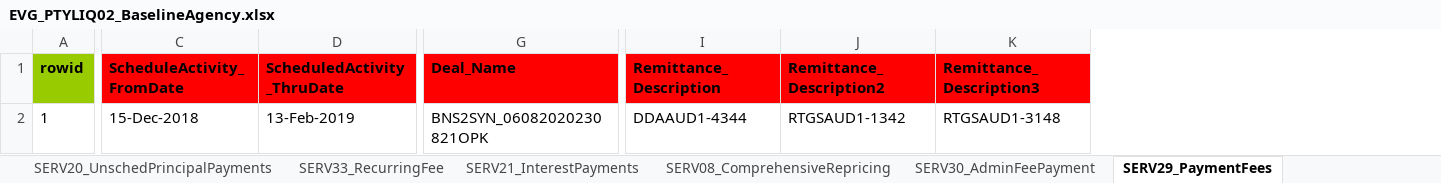
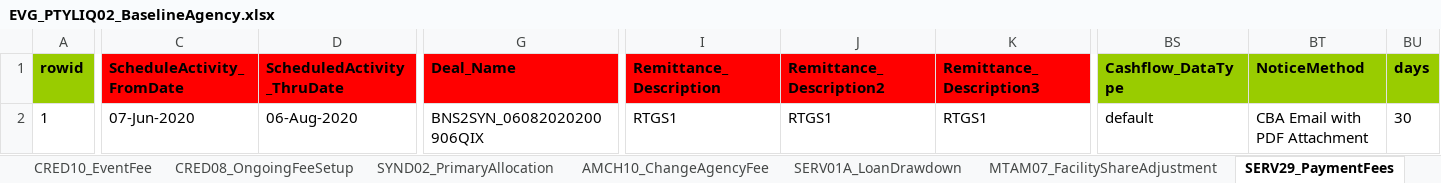
Before and after one commit to shirleenhong/automation-loan-application-cba, an Excel workbook: DataSet/LoanIQ_DataSet/EVG_PTYLIQ02_BaselineAgency.xlsx, sheet SERV29_PaymentFees, drawn as a sheet; only a part is shown, gaps mark what is left out; values as stored, in another font and other column widths than the file's, no borders; the diff covers the shown part only; the diff names each change by its address in the sheet, - before the commit and + after, or states it on an @@ line.

Commit message:
GDE-6550 - Second Review
Change hardcode values - created data set for number of days and create
Credit_Amt and Debit_Amt Global variables
Removed - Mx keyword as it is already part of update GL Entries script
Change GL Entries to avoid using hardcoded values (CB001)
Removed indemnity Fee execution scirpts - test out of scope

```diff
--- a/DataSet/LoanIQ_DataSet/EVG_PTYLIQ02_BaselineAgency.xlsx (sheet SERV29_PaymentFees)
+++ b/DataSet/LoanIQ_DataSet/EVG_PTYLIQ02_BaselineAgency.xlsx (sheet SERV29_PaymentFees)
+column BS (Cashflow_DataType), row 2: default
+column BT (NoticeMethod), row 2: CBA Email with PDF Attachment
+column BU (days), row 2: 30
-C2 (ScheduleActivity_FromDate): 15-Dec-2018
+C2 (ScheduleActivity_FromDate): 07-Jun-2020
-D2 (ScheduledActivity_ThruDate): 13-Feb-2019
+D2 (ScheduledActivity_ThruDate): 06-Aug-2020
-G2 (Deal_Name): BNS2SYN_06082020230821OPK
+G2 (Deal_Name): BNS2SYN_06082020200906QIX
-I2 (Remittance_Description): DDAAUD1-4344
+I2 (Remittance_Description): RTGS1
-J2 (Remittance_Description2): RTGSAUD1-1342
+J2 (Remittance_Description2): RTGS1
-K2 (Remittance_Description3): RTGSAUD1-3148
+K2 (Remittance_Description3): RTGS1
```
Also changed, not shown: 15 edited cells elsewhere in this sheet, sheet CRED01_DealSetup, sheet SYND02_PrimaryAllocation, sheet AMCH10_ChangeAgencyFee, sheet SERV30_AdminFeePayment, sheet SERV01A_LoanDrawdown, sheet CRED09_AdminFee, 11 more sheets, other sheet tabs, 3 other files.
